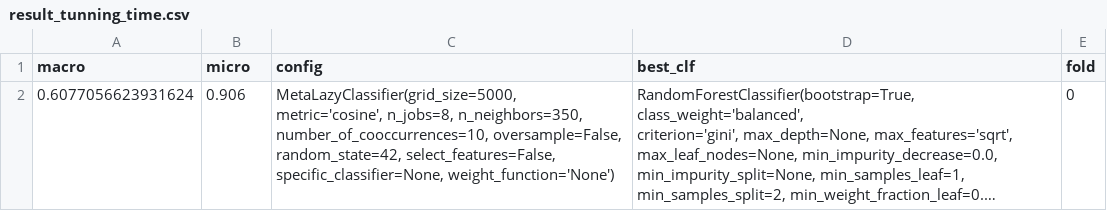
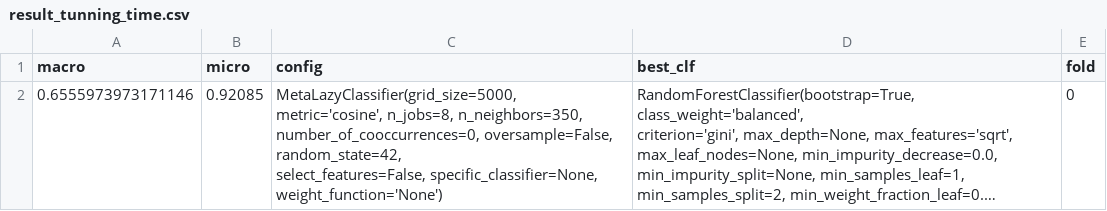
Before and after one commit to claudiovaliense/metalazy, a CSV file: metalazy/experiments/results/result_tunning_time.csv, drawn as a sheet; long unchanged cells end in …; ↵ is a line break in a cell; the diff names each change by its address in the sheet, - before the commit and + after, or states it on an @@ line.

Commit message:
end phase metalazy

```diff
--- a/metalazy/experiments/results/result_tunning_time.csv
+++ b/metalazy/experiments/results/result_tunning_time.csv
-A2 (macro): 0.6077056623931624
+A2 (macro): 0.6555973973171146
-B2 (micro): 0.906
+B2 (micro): 0.92085
-C2 (config): …n_jobs=8, n_neighbors=350, ↵ number_of_cooccurrences=10, oversample=False, ↵ random_state=42,…
+C2 (config): …n_jobs=8, n_neighbors=350, ↵ number_of_cooccurrences=0, oversample=False, random_state=42,…
```
Also changed, not shown: 4 other files.
